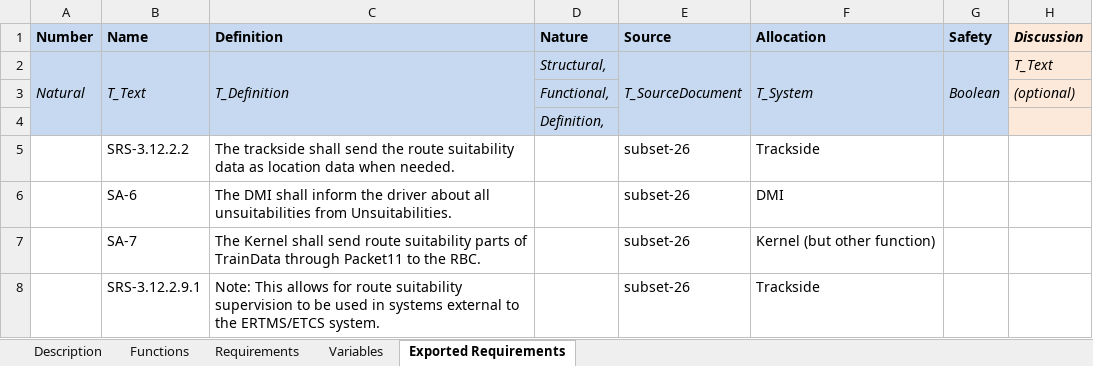
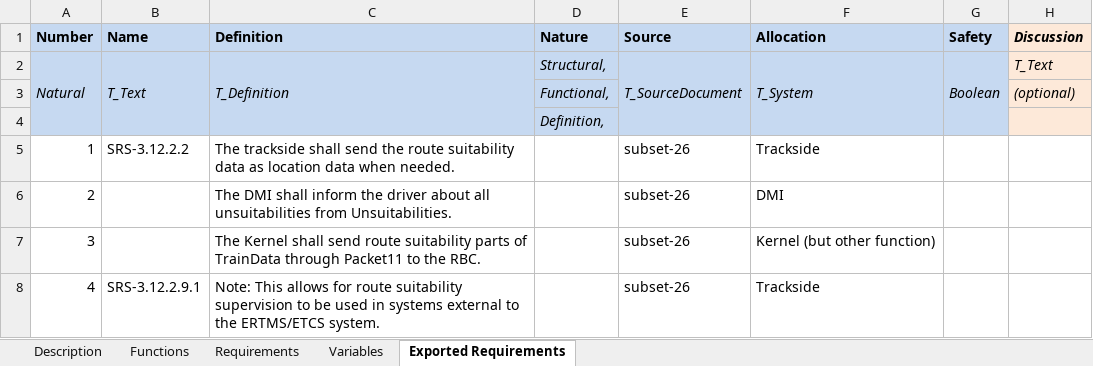
Before and after one commit to openETCS/SRS-Analysis, an Excel workbook: System Analysis/WorkingRepository/Group1/ControlRouteSuitability.xlsx, sheet Exported Requirements, drawn as a sheet; values as stored, in another font and other column widths than the file's, no borders; the diff names each change by its address in the sheet, - before the commit and + after, or states it on an @@ line.

```diff
--- a/System Analysis/WorkingRepository/Group1/ControlRouteSuitability.xlsx (sheet Exported Requirements)
+++ b/System Analysis/WorkingRepository/Group1/ControlRouteSuitability.xlsx (sheet Exported Requirements)
-A5 (Number): (empty)
+A5 (Number): 1
-A6 (Number): (empty)
+A6 (Number): 2
-B6 (Name): SA-6
+B6 (Name): (empty)
-A7 (Number): (empty)
+A7 (Number): 3
-B7 (Name): SA-7
+B7 (Name): (empty)
-A8 (Number): (empty)
+A8 (Number): 4
```
Also changed, not shown: sheet Requirements, sheet Variables, sheet Functions, sheet Description, charts or pictures.
